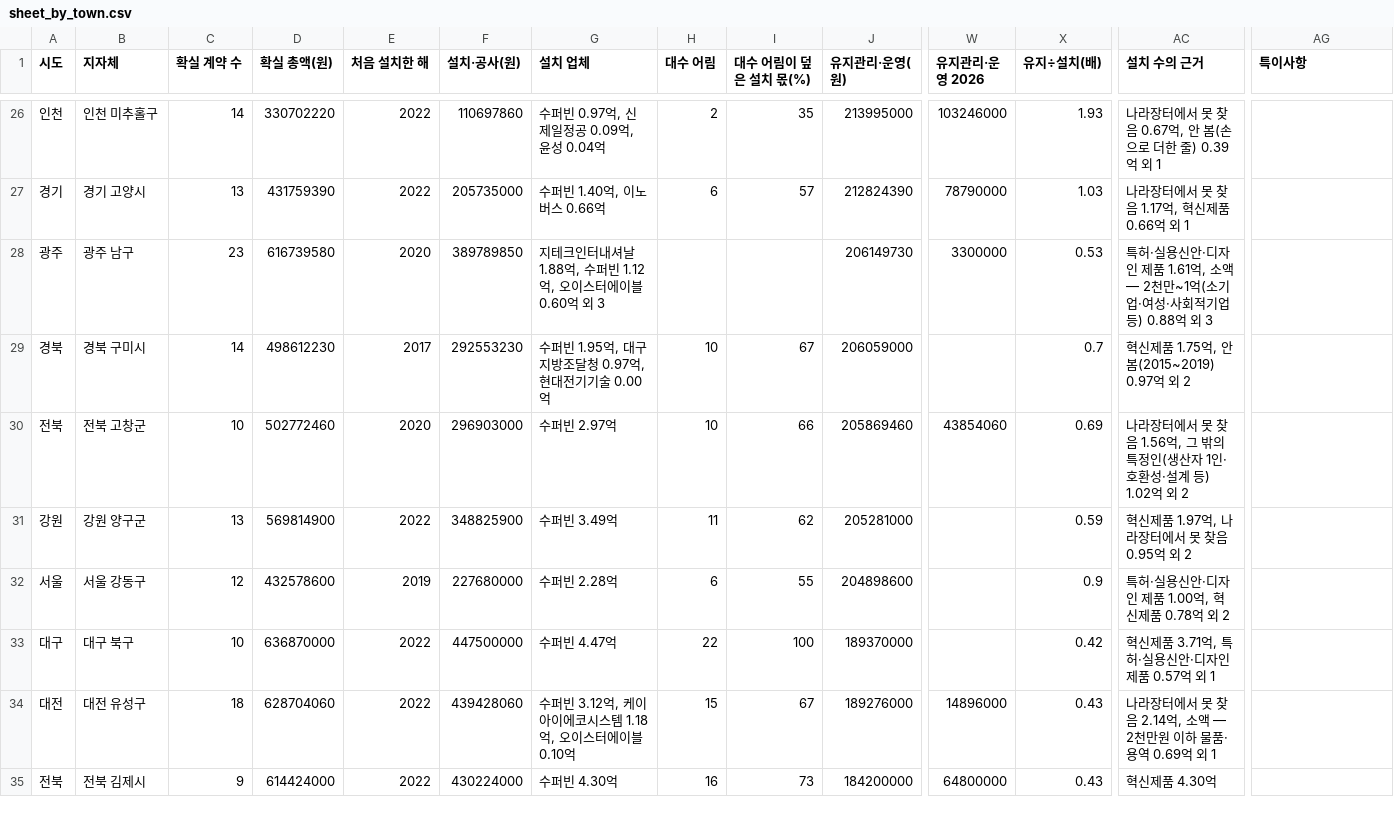
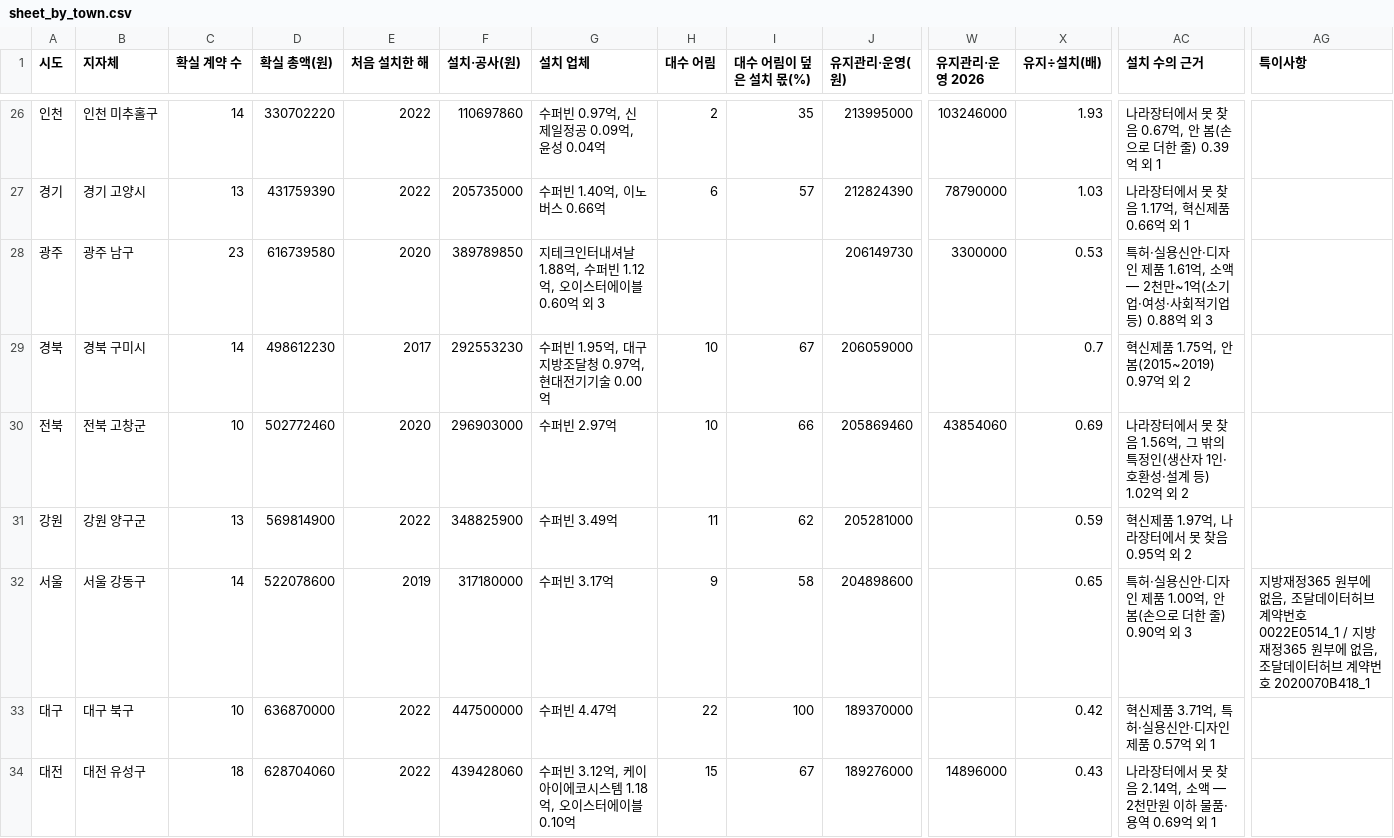
Before and after one commit to bada17/local-finance, a CSV file: drafts/kiosk/sheet_by_town.csv, drawn as a sheet; only a part is shown, gaps mark what is left out; the shorter side is filled out with more unchanged rows; the diff covers the shown part only; the diff names each change by its address in the sheet, - before the commit and + after, or states it on an @@ line.

```diff
--- a/drafts/kiosk/sheet_by_town.csv
+++ b/drafts/kiosk/sheet_by_town.csv
-C32 (확실 계약 수): 12
+C32 (확실 계약 수): 14
-D32 (확실 총액(원)): 432578600
+D32 (확실 총액(원)): 522078600
-F32 (설치·공사(원)): 227680000
+F32 (설치·공사(원)): 317180000
-G32 (설치 업체): 수퍼빈 2.28억
+G32 (설치 업체): 수퍼빈 3.17억
-H32 (대수 어림): 6
+H32 (대수 어림): 9
-I32 (대수 어림이 덮은 설치 몫(%)): 55
+I32 (대수 어림이 덮은 설치 몫(%)): 58
-X32 (유지÷설치(배)): 0.9
+X32 (유지÷설치(배)): 0.65
-AC32 (설치 수의 근거): 특허·실용신안·디자인 제품 1.00억, 혁신제품 0.78억 외 2
+AC32 (설치 수의 근거): 특허·실용신안·디자인 제품 1.00억, 안 봄(손으로 더한 줄) 0.90억 외 3
-AG32 (특이사항): (empty)
+AG32 (특이사항): 지방재정365 원부에 없음, 조달데이터허브 계약번호 0022E0514_1 / 지방재정365 원부에 없음, 조달데이터허브 계약번호 2020070B418_1
```
Also changed, not shown: 1 added row and 43 edited cells elsewhere in this file, drafts/kiosk/sheet_setup.csv, 2 other files.
